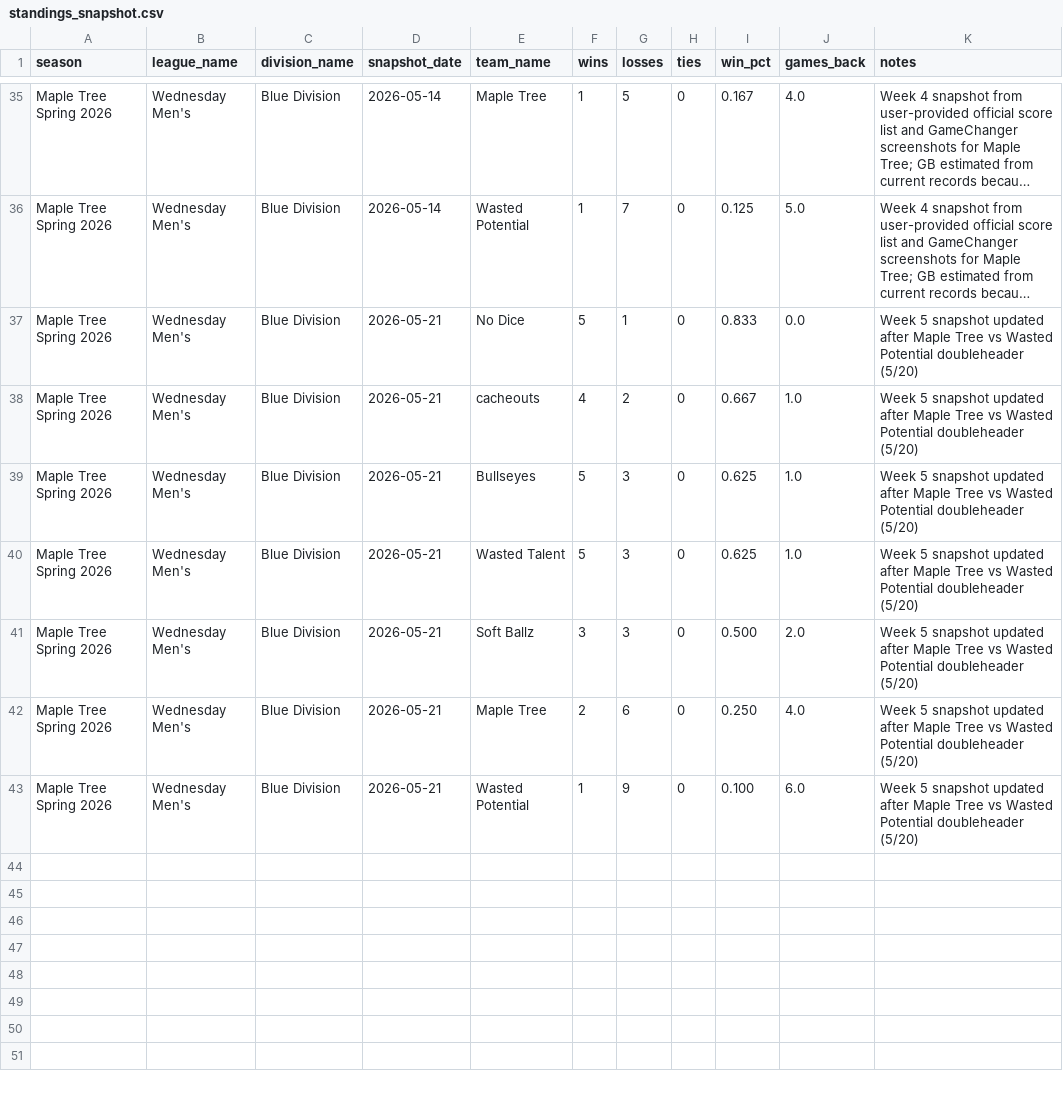
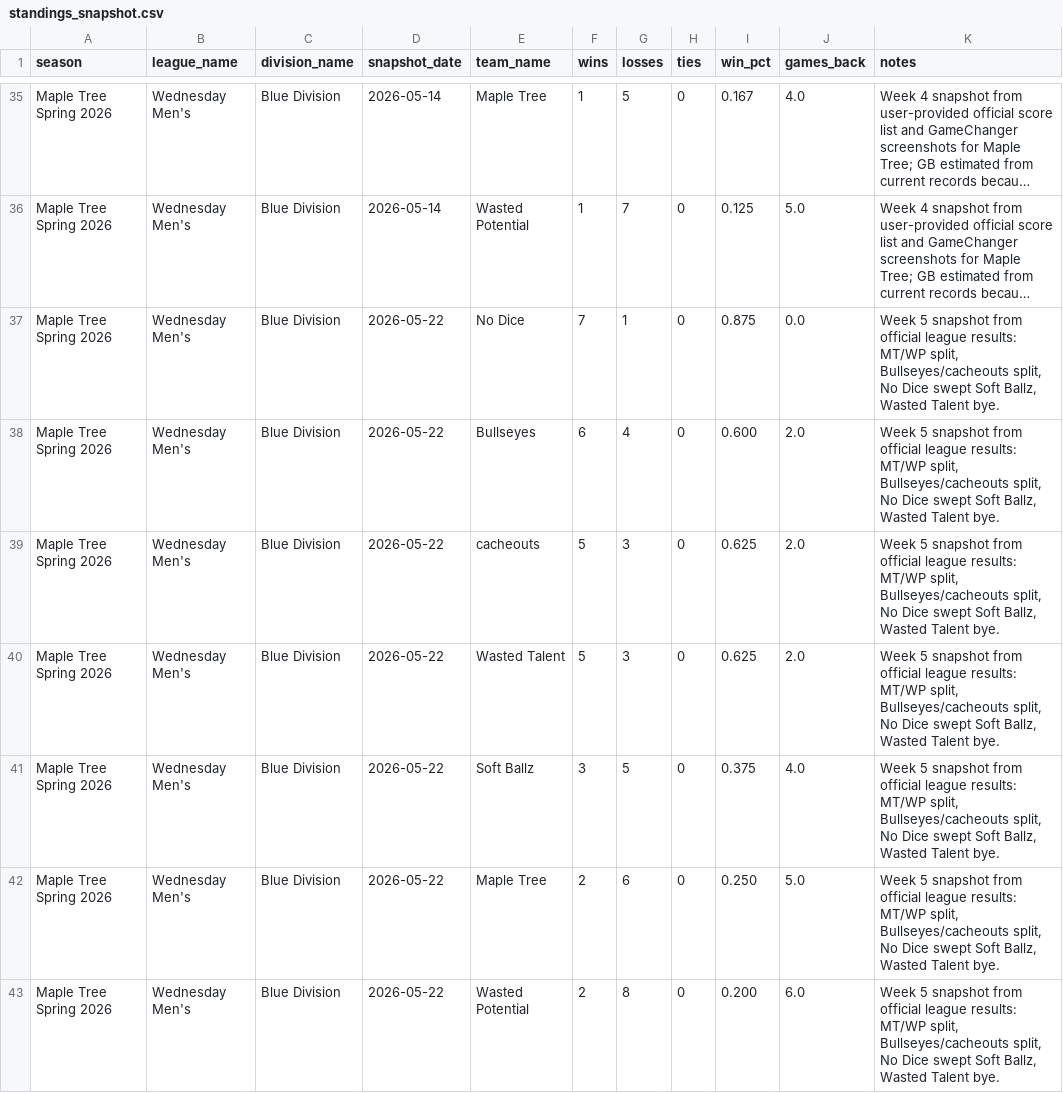
Before and after one commit to tatkins11/maple-tree-dashboard, a CSV file: data/processed/standings_snapshot.csv, drawn as a sheet; only a part is shown, gaps mark what is left out; long unchanged cells end in …; the diff names each change by its address in the sheet, - before the commit and + after, or states it on an @@ line.

```diff
--- a/data/processed/standings_snapshot.csv
+++ b/data/processed/standings_snapshot.csv
-D37:D43 (snapshot_date): 2026-05-21
+D37:D43 (snapshot_date): 2026-05-22
-F37 (wins): 5
+F37 (wins): 7
-I37 (win_pct): 0.833
+I37 (win_pct): 0.875
-K37:K43 (notes): …5 snapshot updated after Maple Tree vs Wasted Potential doubleheader (5/20)
+K37:K43 (notes): …5 snapshot from official league results: MT/WP split, Bullseyes/cacheouts split, No Dice swept Soft Ballz, Wasted Talent bye.
-E38 (team_name): cacheouts
+E38 (team_name): Bullseyes
-F38 (wins): 4
+F38 (wins): 6
-G38 (losses): 2
+G38 (losses): 4
-I38 (win_pct): 0.667
+I38 (win_pct): 0.600
-J38:J40 (games_back): 1.0
+J38:J40 (games_back): 2.0
-E39 (team_name): Bullseyes
+E39 (team_name): cacheouts
-G41 (losses): 3
+G41 (losses): 5
-I41 (win_pct): 0.500
+I41 (win_pct): 0.375
-J41 (games_back): 2.0
+J41 (games_back): 4.0
-J42 (games_back): 4.0
+J42 (games_back): 5.0
-F43 (wins): 1
+F43 (wins): 2
-G43 (losses): 9
+G43 (losses): 8
-I43 (win_pct): 0.100
+I43 (win_pct): 0.200
```
Also changed, not shown: data/processed/league_schedule_games.csv.
